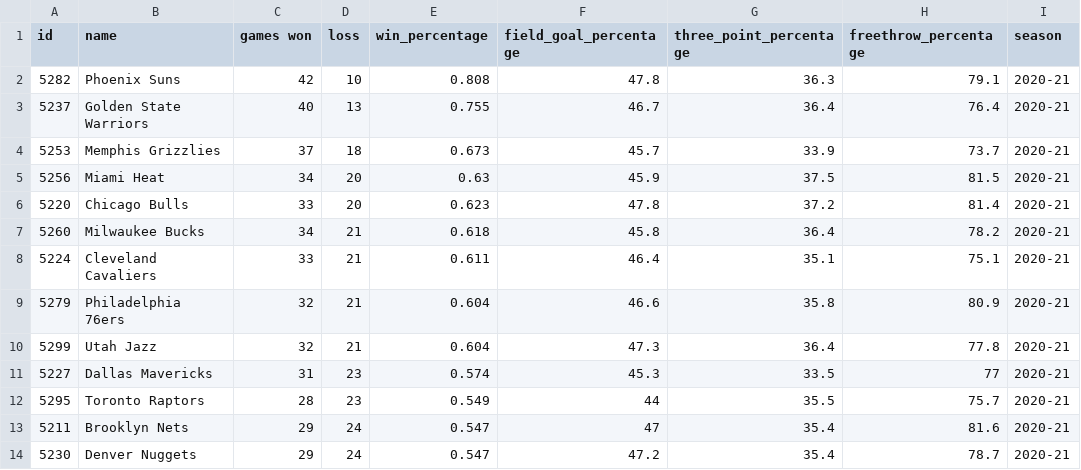
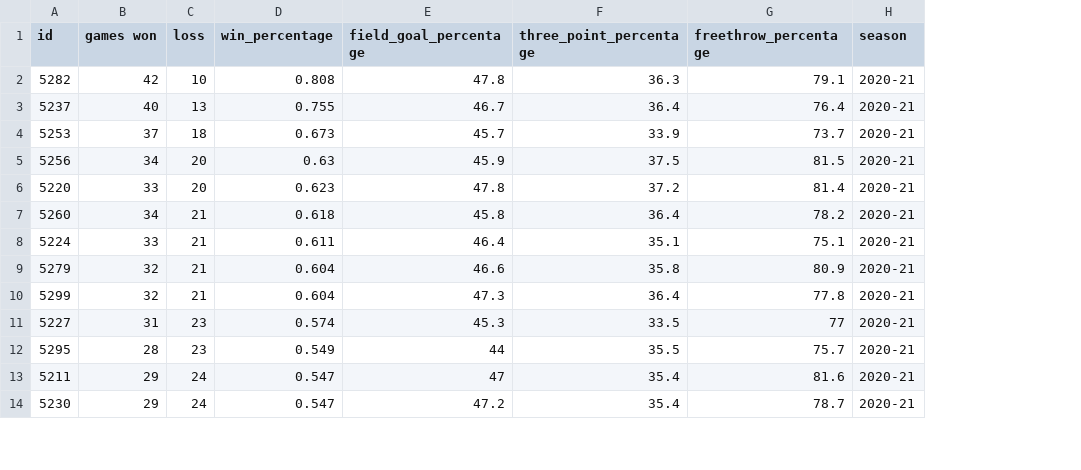
Before and after one commit to 2FLing/study, a CSV file: Final Project(csci-126)/team_statistics.csv, drawn as a sheet; only a part is shown; the diff names each change by its address in the sheet, - before the commit and + after, or states it on an @@ line.

```diff
--- a/Final Project(csci-126)/team_statistics.csv
+++ b/Final Project(csci-126)/team_statistics.csv
-column B (name), rows 2-14: Phoenix Suns | Golden State Warriors | Memphis Grizzlies | Miami Heat | Chicago Bulls | Milwaukee Bucks | Cleveland Cavaliers | Philadelphia 76ers | Utah Jazz | Dallas Mavericks | Toronto Raptors | Brooklyn Nets | Denver Nuggets
```
Also changed, not shown: 1 other file.
